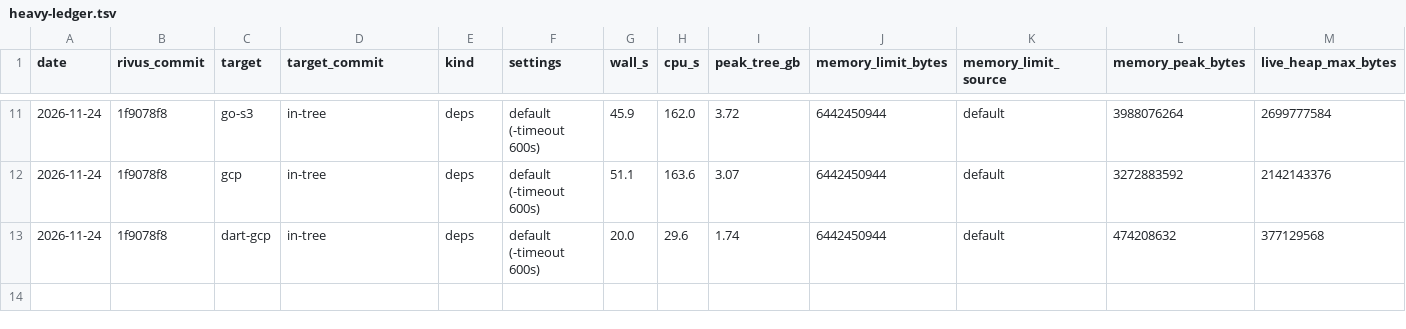
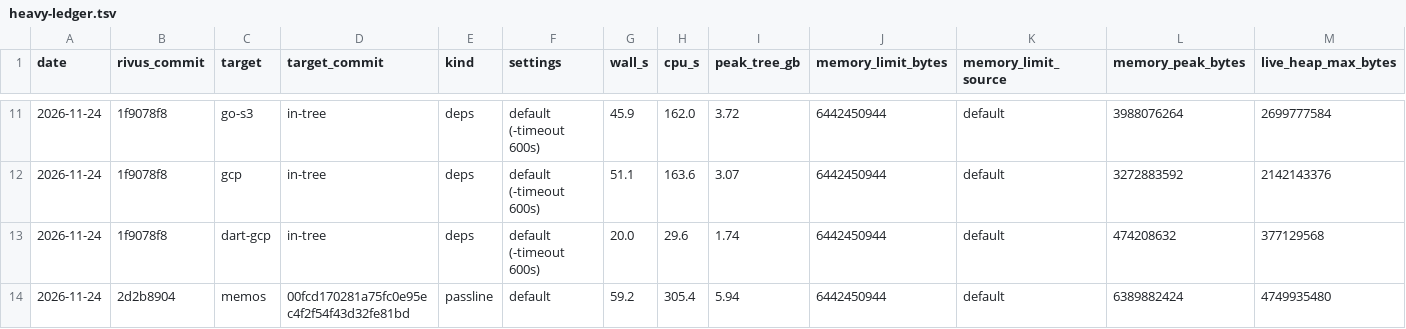
Before and after one commit to yagihash/rivus, a TSV file: bench/heavy-ledger.tsv, drawn as a sheet; only a part is shown, gaps mark what is left out; rows hold the shown columns only; the diff names each change by its address in the sheet, - before the commit and + after, or states it on an @@ line.

```diff
--- a/bench/heavy-ledger.tsv
+++ b/bench/heavy-ledger.tsv
+row 14: 2026-11-24 | 2d2b8904 | memos | 00fcd170281a75fc0e95ec4f2f54f43d32fe81bd | passline | default | 59.2 | 305.4 | 5.94 | 6442450944 | default | 6389882424 | 4749935480
```
